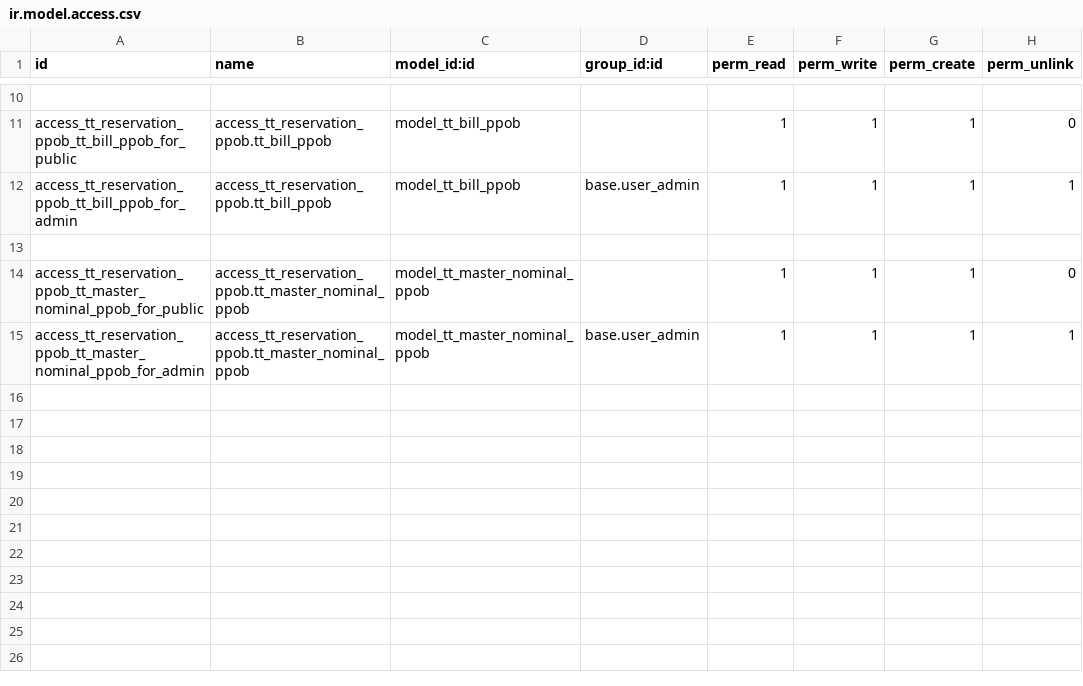
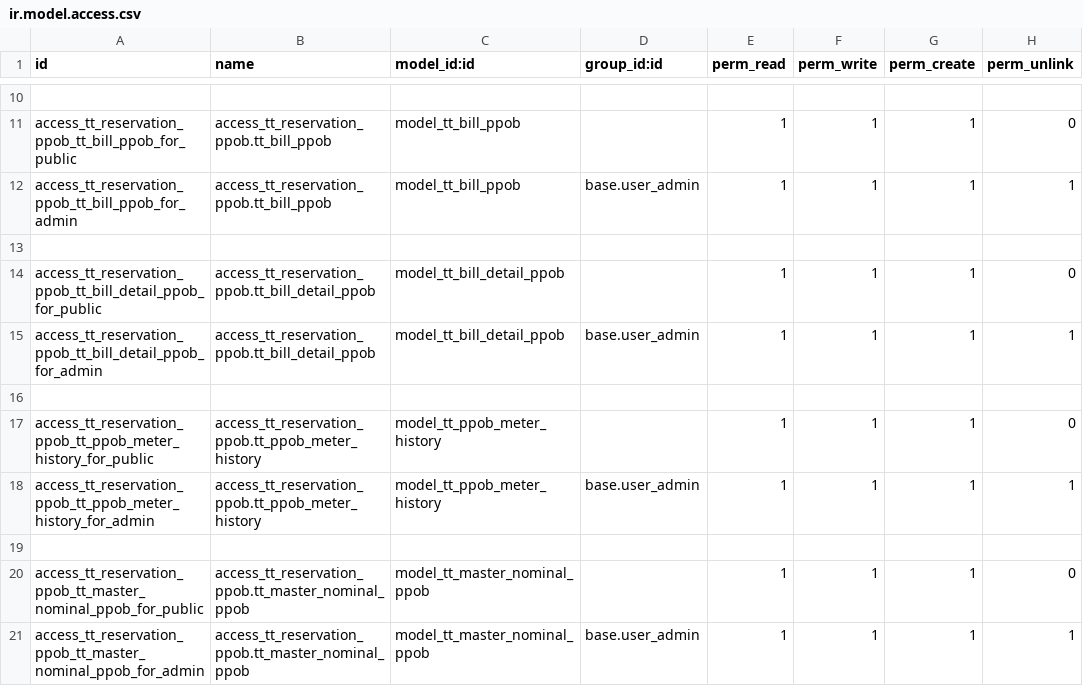
Before and after one commit to andygunawan96/odoo12_addons_tour_travel, a CSV file: tt_reservation_ppob/security/ir.model.access.csv, drawn as a sheet; only a part is shown, gaps mark what is left out.

Commit message:
PPOB : - Update secirity PPOB

```diff
--- a/tt_reservation_ppob/security/ir.model.access.csv
+++ b/tt_reservation_ppob/security/ir.model.access.csv
@@ -13,2 +13,8 @@ access_tt_reservation_ppob_tt_bill_ppob_for_admin,access_tt_reservation_ppob.tt_
 
+access_tt_reservation_ppob_tt_bill_detail_ppob_for_public,access_tt_reservation_ppob.tt_bill_detail_ppob,model_tt_bill_detail_ppob,,1,1,1,0
+access_tt_reservation_ppob_tt_bill_detail_ppob_for_admin,access_tt_reservation_ppob.tt_bill_detail_ppob,model_tt_bill_detail_ppob,base.user_admin,1,1,1,1
+
+access_tt_reservation_ppob_tt_ppob_meter_history_for_public,access_tt_reservation_ppob.tt_ppob_meter_history,model_tt_ppob_meter_history,,1,1,1,0
+access_tt_reservation_ppob_tt_ppob_meter_history_for_admin,access_tt_reservation_ppob.tt_ppob_meter_history,model_tt_ppob_meter_history,base.user_admin,1,1,1,1
+
 access_tt_reservation_ppob_tt_master_nominal_ppob_for_public,access_tt_reservation_ppob.tt_master_nominal_ppob,model_tt_master_nominal_ppob,,1,1,1,0
```
